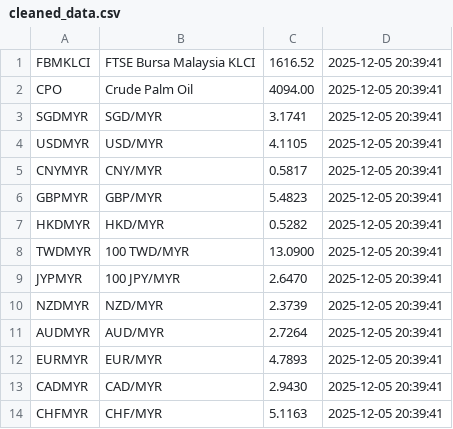
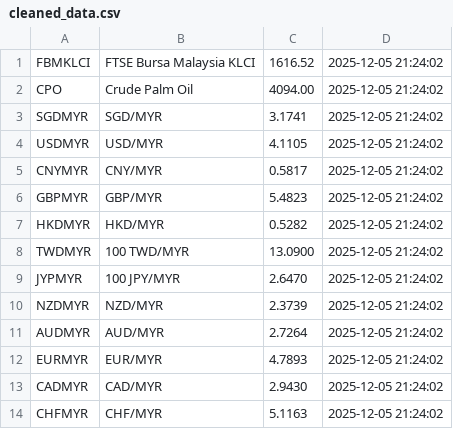
Before and after one commit to aidankow/data_tracker_azck1e25, a CSV file: textfiles/cleaned_data.csv, drawn as a sheet.

```diff
--- a/textfiles/cleaned_data.csv
+++ b/textfiles/cleaned_data.csv
@@ -1,14 +1,14 @@
-FBMKLCI,FTSE Bursa Malaysia KLCI,1616.52,2025-12-05 20:39:41
-CPO,Crude Palm Oil,4094.00,2025-12-05 20:39:41
-SGDMYR,SGD/MYR,3.1741,2025-12-05 20:39:41
-USDMYR,USD/MYR,4.1105,2025-12-05 20:39:41
-CNYMYR,CNY/MYR,0.5817,2025-12-05 20:39:41
-GBPMYR,GBP/MYR,5.4823,2025-12-05 20:39:41
-HKDMYR,HKD/MYR,0.5282,2025-12-05 20:39:41
-TWDMYR,100 TWD/MYR,13.0900,2025-12-05 20:39:41
-JYPMYR,100 JPY/MYR,2.6470,2025-12-05 20:39:41
-NZDMYR,NZD/MYR,2.3739,2025-12-05 20:39:41
-AUDMYR,AUD/MYR,2.7264,2025-12-05 20:39:41
-EURMYR,EUR/MYR,4.7893,2025-12-05 20:39:41
-CADMYR,CAD/MYR,2.9430,2025-12-05 20:39:41
-CHFMYR,CHF/MYR,5.1163,2025-12-05 20:39:41
+FBMKLCI,FTSE Bursa Malaysia KLCI,1616.52,2025-12-05 21:24:02
+CPO,Crude Palm Oil,4094.00,2025-12-05 21:24:02
+SGDMYR,SGD/MYR,3.1741,2025-12-05 21:24:02
+USDMYR,USD/MYR,4.1105,2025-12-05 21:24:02
+CNYMYR,CNY/MYR,0.5817,2025-12-05 21:24:02
+GBPMYR,GBP/MYR,5.4823,2025-12-05 21:24:02
+HKDMYR,HKD/MYR,0.5282,2025-12-05 21:24:02
+TWDMYR,100 TWD/MYR,13.0900,2025-12-05 21:24:02
+JYPMYR,100 JPY/MYR,2.6470,2025-12-05 21:24:02
+NZDMYR,NZD/MYR,2.3739,2025-12-05 21:24:02
+AUDMYR,AUD/MYR,2.7264,2025-12-05 21:24:02
+EURMYR,EUR/MYR,4.7893,2025-12-05 21:24:02
+CADMYR,CAD/MYR,2.9430,2025-12-05 21:24:02
+CHFMYR,CHF/MYR,5.1163,2025-12-05 21:24:02
```
Also changed, not shown: 11 other files.
